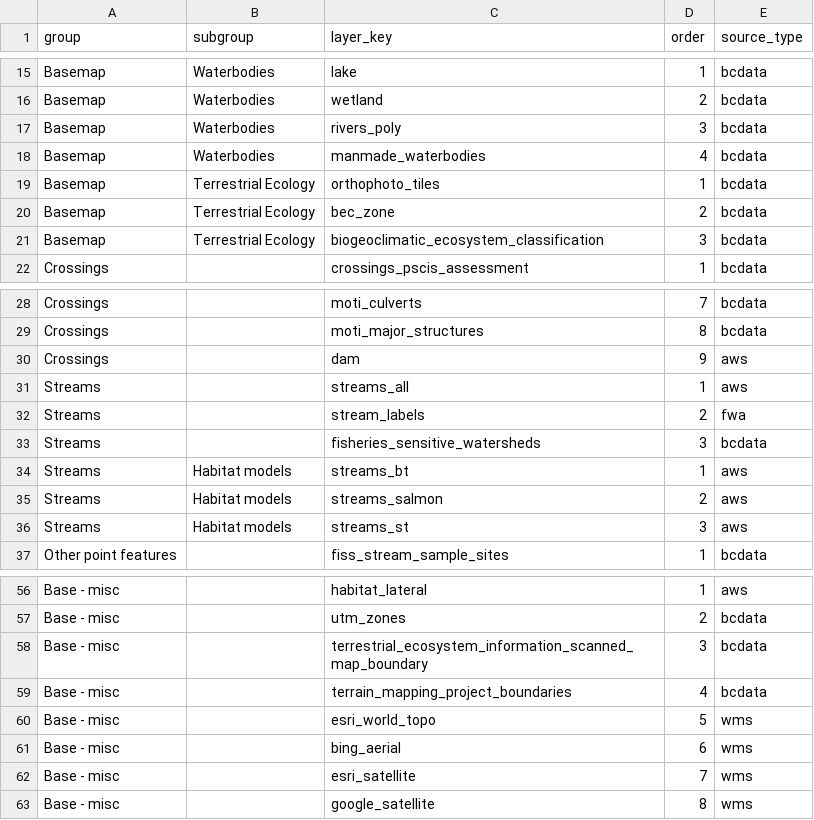
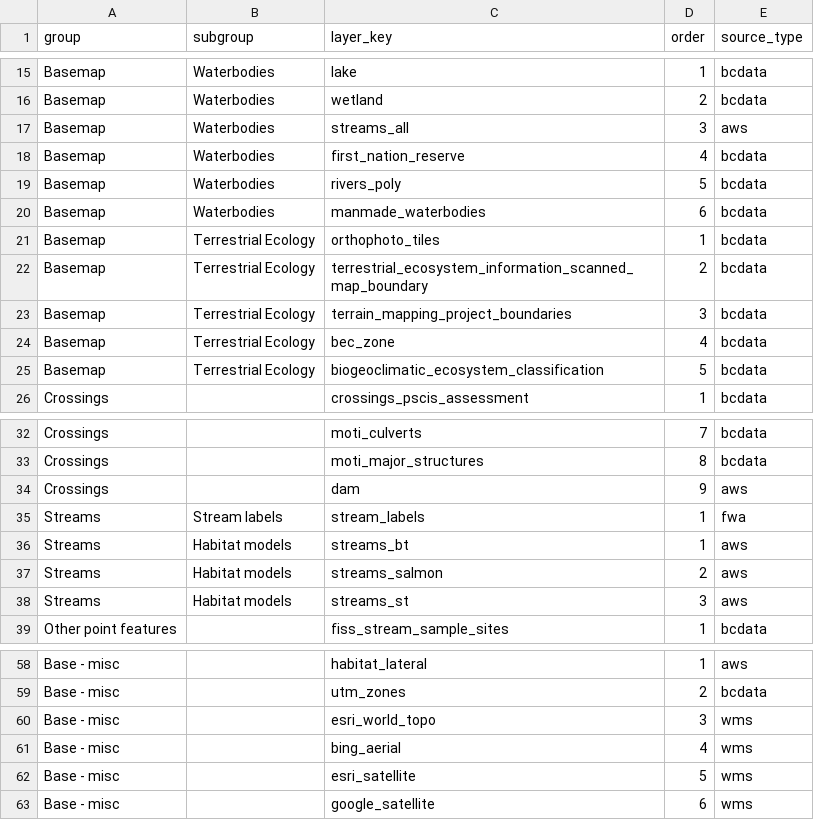
Before and after one commit to NewGraphEnvironment/gq, a CSV file: inst/registry/groups.csv, drawn as a sheet; only a part is shown, gaps mark what is left out; the diff covers the shown part only.

```diff
--- a/inst/registry/groups.csv
+++ b/inst/registry/groups.csv
@@ -16,7 +16,11 @@ group,subgroup,layer_key,order,source_type
 "Basemap","Waterbodies",wetland,2,bcdata
-"Basemap","Waterbodies",rivers_poly,3,bcdata
-"Basemap","Waterbodies",manmade_waterbodies,4,bcdata
+"Basemap","Waterbodies",streams_all,3,aws
+"Basemap","Waterbodies",first_nation_reserve,4,bcdata
+"Basemap","Waterbodies",rivers_poly,5,bcdata
+"Basemap","Waterbodies",manmade_waterbodies,6,bcdata
 "Basemap","Terrestrial Ecology",orthophoto_tiles,1,bcdata
-"Basemap","Terrestrial Ecology",bec_zone,2,bcdata
-"Basemap","Terrestrial Ecology",biogeoclimatic_ecosystem_classification,3,bcdata
+"Basemap","Terrestrial Ecology",terrestrial_ecosystem_information_scanned_map_boundary,2,bcdata
+"Basemap","Terrestrial Ecology",terrain_mapping_project_boundaries,3,bcdata
+"Basemap","Terrestrial Ecology",bec_zone,4,bcdata
+"Basemap","Terrestrial Ecology",biogeoclimatic_ecosystem_classification,5,bcdata
 "Crossings",,crossings_pscis_assessment,1,bcdata
@@ -30,5 +34,3 @@ group,subgroup,layer_key,order,source_type
 "Crossings",,dam,9,aws
-"Streams",,streams_all,1,aws
-"Streams",,stream_labels,2,fwa
-"Streams",,fisheries_sensitive_watersheds,3,bcdata
+"Streams","Stream labels",stream_labels,1,fwa
 "Streams","Habitat models",streams_bt,1,aws
@@ -57,7 +59,5 @@ group,subgroup,layer_key,order,source_type
 "Base - misc",,utm_zones,2,bcdata
-"Base - misc",,terrestrial_ecosystem_information_scanned_map_boundary,3,bcdata
-"Base - misc",,terrain_mapping_project_boundaries,4,bcdata
-"Base - misc",,esri_world_topo,5,wms
-"Base - misc",,bing_aerial,6,wms
-"Base - misc",,esri_satellite,7,wms
-"Base - misc",,google_satellite,8,wms
+"Base - misc",,esri_world_topo,3,wms
+"Base - misc",,bing_aerial,4,wms
+"Base - misc",,esri_satellite,5,wms
+"Base - misc",,google_satellite,6,wms
```
Also changed, not shown: 1 added row, 1 removed row and 1 edited cell elsewhere in this file, inst/registry/form_types.csv, inst/registry/template_groups.csv, 12 other files.
